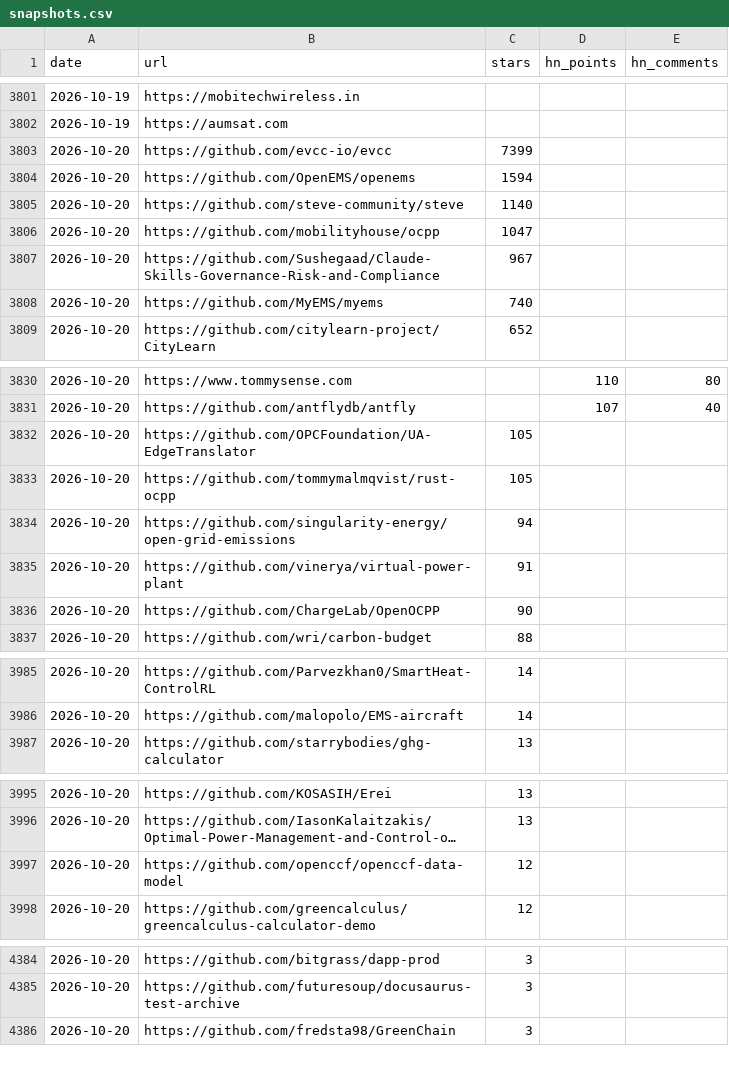
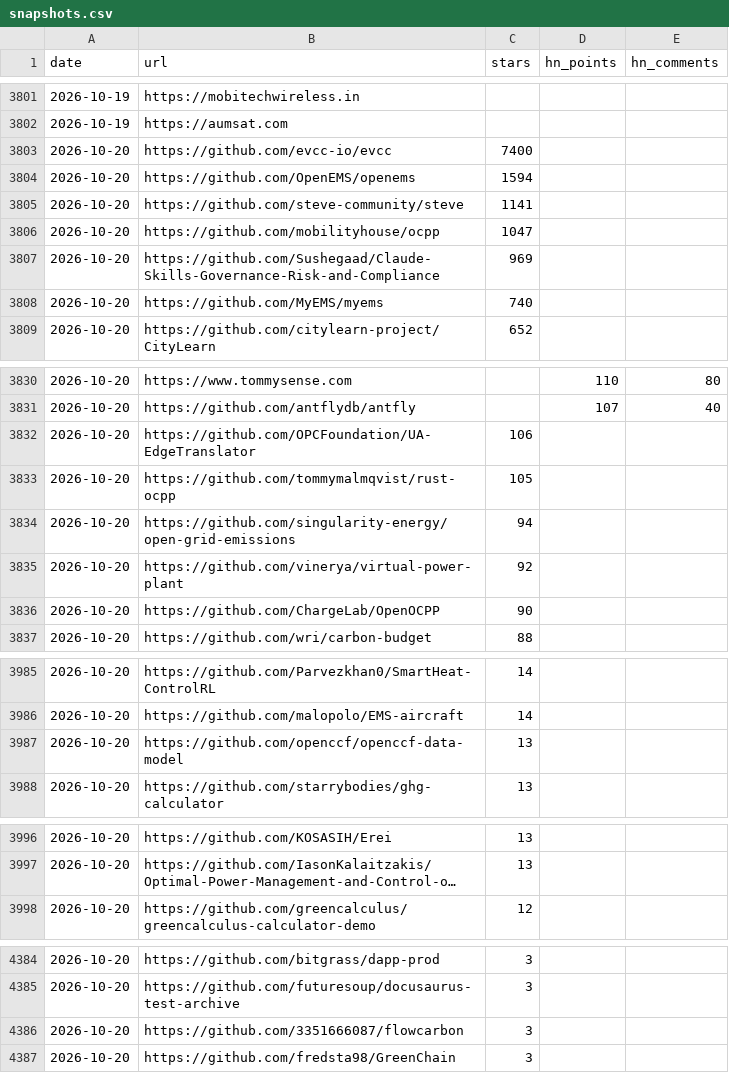
Before and after one commit to nikhil-codedesign/vc-sourcing-engine, a CSV file: data/snapshots.csv, drawn as a sheet; only a part is shown, gaps mark what is left out; long unchanged cells end in …; removed rows and columns are numbered as before the commit, all else as after; the diff names each change by its address in the sheet, - before the commit and + after, or states it on an @@ line.

```diff
--- a/data/snapshots.csv
+++ b/data/snapshots.csv
-C3803 (stars): 7399
+C3803 (stars): 7400
-C3805 (stars): 1140
+C3805 (stars): 1141
-C3807 (stars): 967
+C3807 (stars): 969
-C3832 (stars): 105
+C3832 (stars): 106
-C3835 (stars): 91
+C3835 (stars): 92
+row 3987: 2026-10-20 | https://github.com/openccf/openccf-data-model | 13
-row 3997: 2026-10-20 | https://github.com/openccf/openccf-data-model | 12
+row 4386: 2026-10-20 | https://github.com/3351666087/flowcarbon | 3
```
Also changed, not shown: data/raw_github.csv, data/raw_hn.csv, 1 other file.
